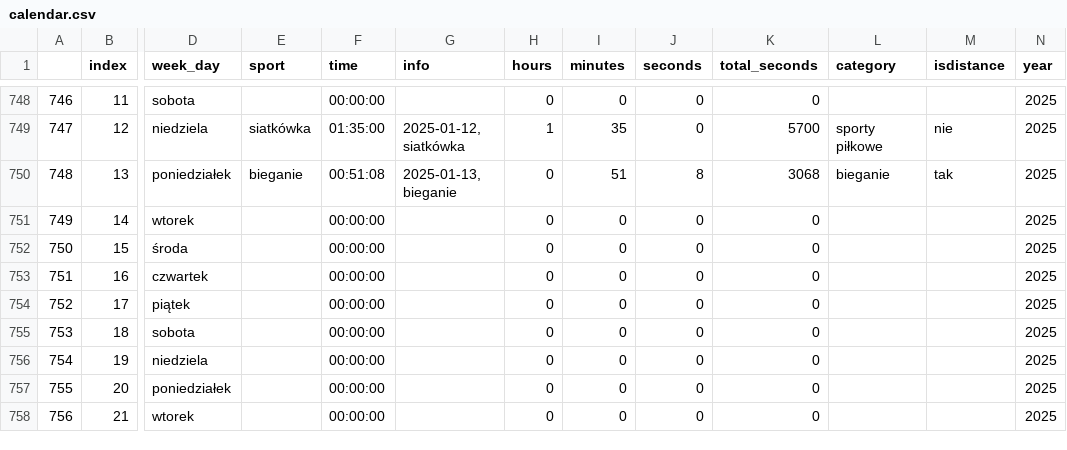
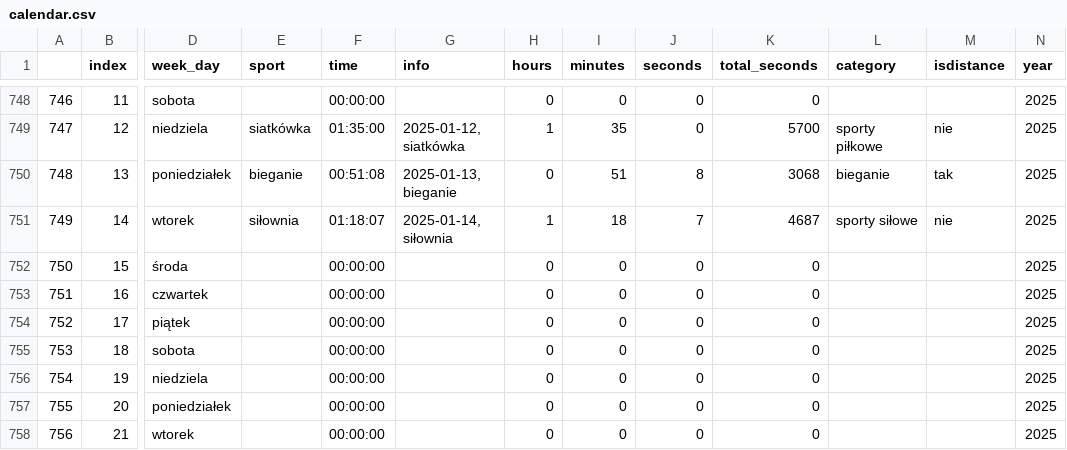
Before and after one commit to przemekolender/SportTracker, a CSV file: files/calendar.csv, drawn as a sheet; only a part is shown, gaps mark what is left out; the diff names each change by its address in the sheet, - before the commit and + after, or states it on an @@ line.

```diff
--- a/files/calendar.csv
+++ b/files/calendar.csv
-E751 (sport): (empty)
+E751 (sport): siłownia
-F751 (time): 00:00:00
+F751 (time): 01:18:07
-G751 (info): (empty)
+G751 (info): 2025-01-14, siłownia
-H751 (hours): 0
+H751 (hours): 1
-I751 (minutes): 0
+I751 (minutes): 18
-J751 (seconds): 0
+J751 (seconds): 7
-K751 (total_seconds): 0
+K751 (total_seconds): 4687
-L751 (category): (empty)
+L751 (category): sporty siłowe
-M751 (isdistance): (empty)
+M751 (isdistance): nie
```
Also changed, not shown: files/workouts.csv.
